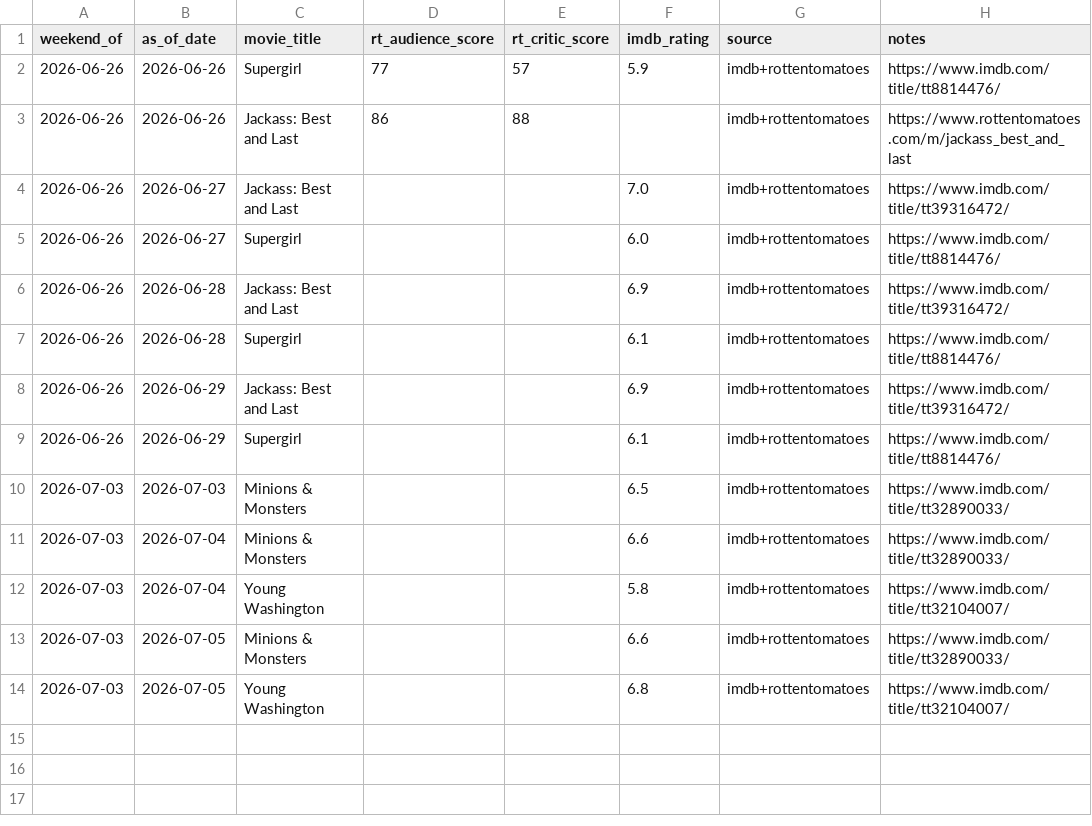
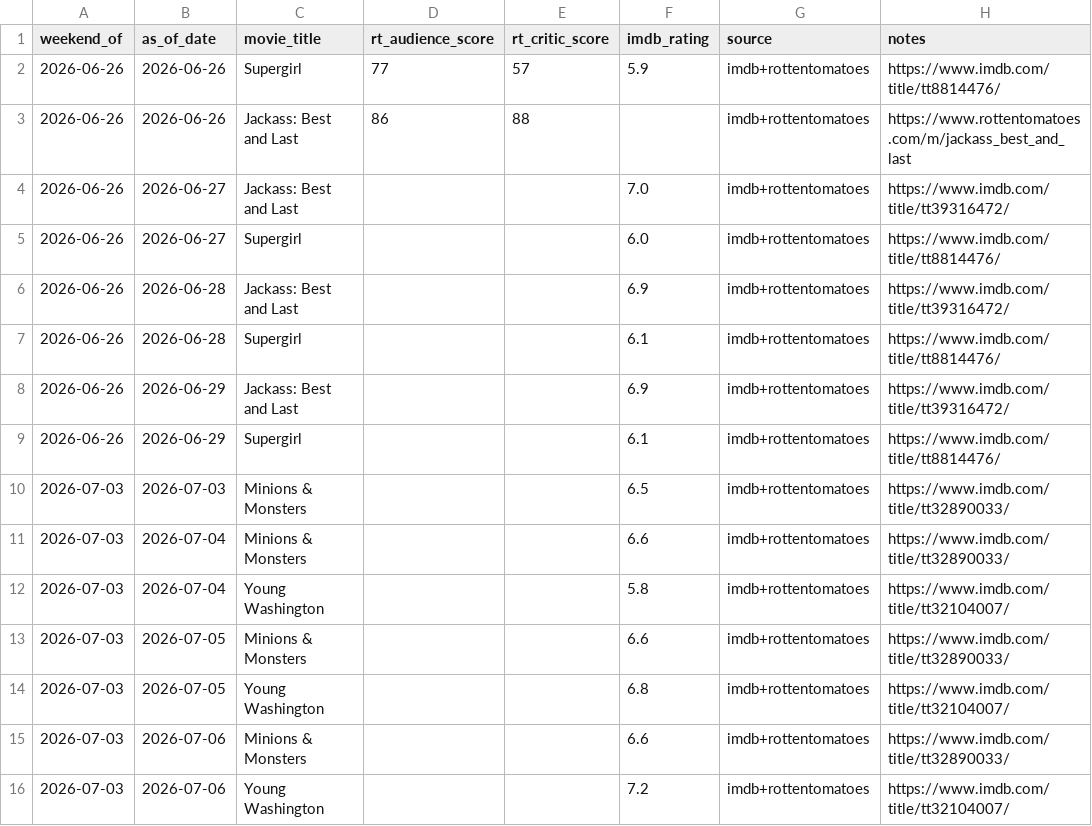
Before and after one commit to arnauddg27-svg/Theatres, a CSV file: box-office-tracker/data/reviews.csv, drawn as a sheet.

```diff
--- a/box-office-tracker/data/reviews.csv
+++ b/box-office-tracker/data/reviews.csv
@@ -14 +14,3 @@ weekend_of,as_of_date,movie_title,rt_audience_score,rt_critic_score,imdb_rating,
 2026-07-03,2026-07-05,Young Washington,,,6.8,imdb+rottentomatoes,https://www.imdb.com/title/tt32104007/
+2026-07-03,2026-07-06,Minions & Monsters,,,6.6,imdb+rottentomatoes,https://www.imdb.com/title/tt32890033/
+2026-07-03,2026-07-06,Young Washington,,,7.2,imdb+rottentomatoes,https://www.imdb.com/title/tt32104007/
```
Also changed, not shown: box-office-tracker/data/social-signals.csv, 4 other files.
